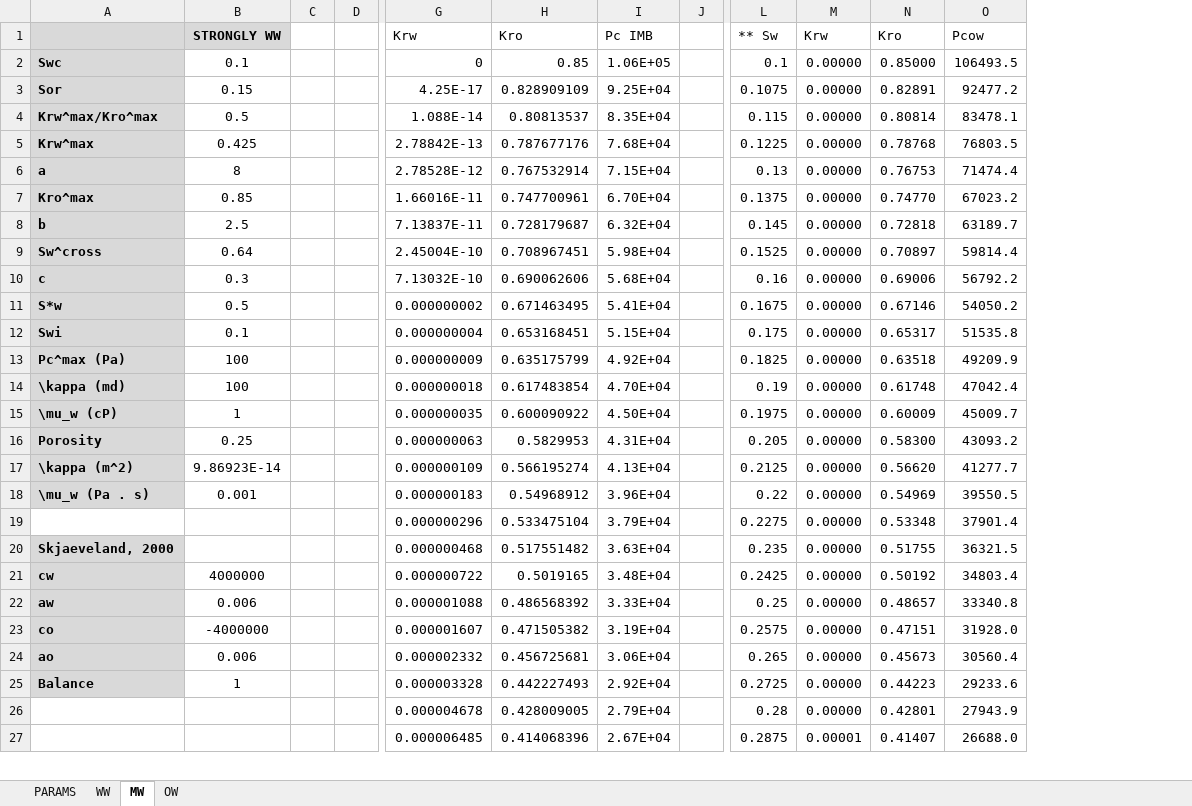
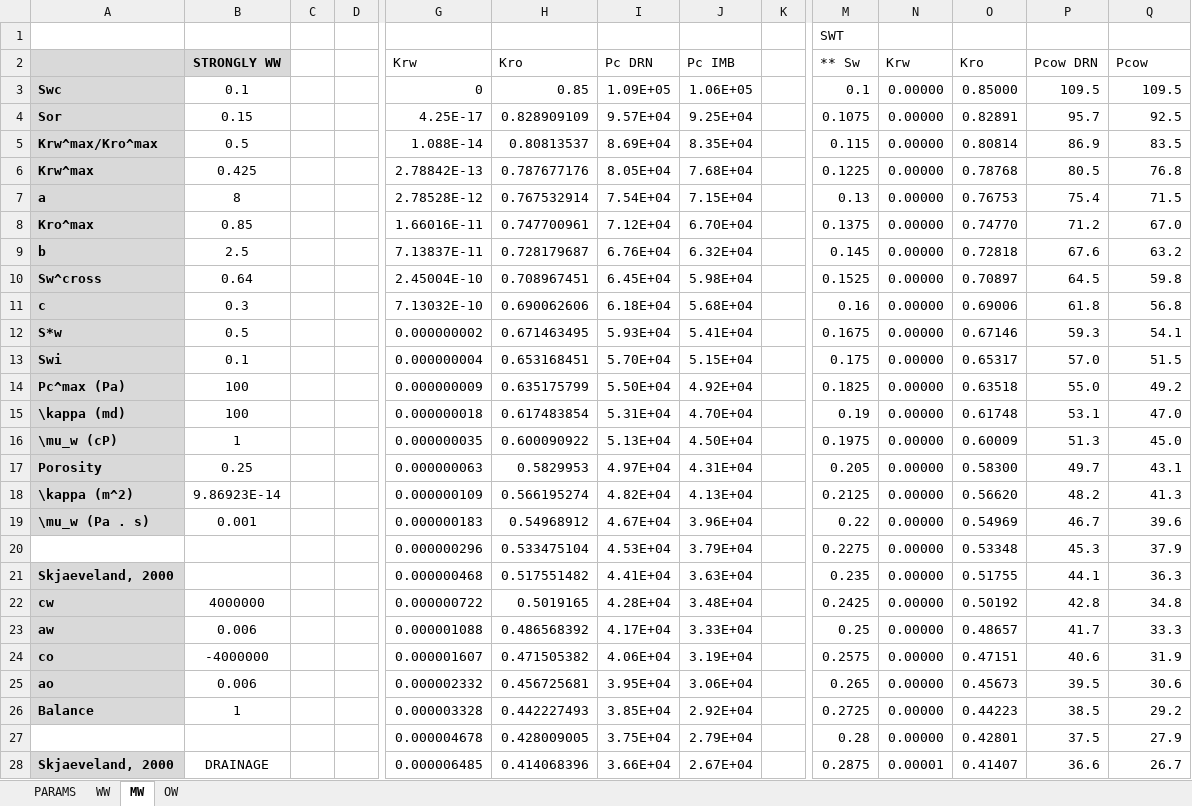
Before and after one commit to rebpoli/EDFM, an Excel workbook: 01-MULTIPHASE/xls/2024-06-typical-krel-pcap.xlsx, sheet MW, drawn as a sheet; only a part is shown, gaps mark what is left out; values as stored, in another font and other column widths than the file's, no borders; charts and pictures not drawn; addresses are those after the commit; rows hold the shown columns only; the diff covers the shown part only; the diff names each change by its address in the sheet, - before the commit and + after, or states it on an @@ line.

```diff
--- a/01-MULTIPHASE/xls/2024-06-typical-krel-pcap.xlsx (sheet MW)
+++ b/01-MULTIPHASE/xls/2024-06-typical-krel-pcap.xlsx (sheet MW)
+column I (Pc DRN), rows 3-28: 1.09E+05 | 9.57E+04 | 8.69E+04 | 8.05E+04 | 7.54E+04 | 7.12E+04 | 6.76E+04 | 6.45E+04 | 6.18E+04 | 5.93E+04 | 5.70E+04 | 5.50E+04 | 5.31E+04 | 5.13E+04 | 4.97E+04 | 4.82E+04 | 4.67E+04 | 4.53E+04 | 4.41E+04 | 4.28E+04 | 4.17E+04 | 4.06E+04 | 3.95E+04 | 3.85E+04 | 3.75E+04 | 3.66E+04
+column P (Pcow DRN), rows 3-28: 109.5 | 95.7 | 86.9 | 80.5 | 75.4 | 71.2 | 67.6 | 64.5 | 61.8 | 59.3 | 57.0 | 55.0 | 53.1 | 51.3 | 49.7 | 48.2 | 46.7 | 45.3 | 44.1 | 42.8 | 41.7 | 40.6 | 39.5 | 38.5 | 37.5 | 36.6
+row 1:  |  |  |  |  |  |  |  |  | SWT
-Q3 (Pcow): 106493.5
+Q3 (Pcow): 109.5
-Q4 (Pcow): 92477.2
+Q4 (Pcow): 92.5
-Q5 (Pcow): 83478.1
+Q5 (Pcow): 83.5
-Q6 (Pcow): 76803.5
+Q6 (Pcow): 76.8
-Q7 (Pcow): 71474.4
+Q7 (Pcow): 71.5
-Q8 (Pcow): 67023.2
+Q8 (Pcow): 67.0
-Q9 (Pcow): 63189.7
+Q9 (Pcow): 63.2
-Q10 (Pcow): 59814.4
+Q10 (Pcow): 59.8
-Q11 (Pcow): 56792.2
+Q11 (Pcow): 56.8
-Q12 (Pcow): 54050.2
+Q12 (Pcow): 54.1
-Q13 (Pcow): 51535.8
+Q13 (Pcow): 51.5
-Q14 (Pcow): 49209.9
+Q14 (Pcow): 49.2
-Q15 (Pcow): 47042.4
+Q15 (Pcow): 47.0
-Q16 (Pcow): 45009.7
+Q16 (Pcow): 45.0
-Q17 (Pcow): 43093.2
+Q17 (Pcow): 43.1
-Q18 (Pcow): 41277.7
+Q18 (Pcow): 41.3
-Q19 (Pcow): 39550.5
+Q19 (Pcow): 39.6
-Q20 (Pcow): 37901.4
+Q20 (Pcow): 37.9
-Q21 (Pcow): 36321.5
+Q21 (Pcow): 36.3
-Q22 (Pcow): 34803.4
+Q22 (Pcow): 34.8
-Q23 (Pcow): 33340.8
+Q23 (Pcow): 33.3
-Q24 (Pcow): 31928.0
+Q24 (Pcow): 31.9
-Q25 (Pcow): 30560.4
+Q25 (Pcow): 30.6
-Q26 (Pcow): 29233.6
+Q26 (Pcow): 29.2
-Q27 (Pcow): 27943.9
+Q27 (Pcow): 27.9
-A28: (empty)
+A28: Skjaeveland, 2000
-A28 fill: none
+A28 fill: #D9D9D9
-B28 (STRONGLY WW): (empty)
+B28 (STRONGLY WW): DRAINAGE
-Q28 (Pcow): 26688.0
+Q28 (Pcow): 26.7
```
Also changed, not shown: other rows of this sheet, sheet OW, sheet WW, sheet PARAMS, formulas that keep their value, charts or pictures, 30 other files.
